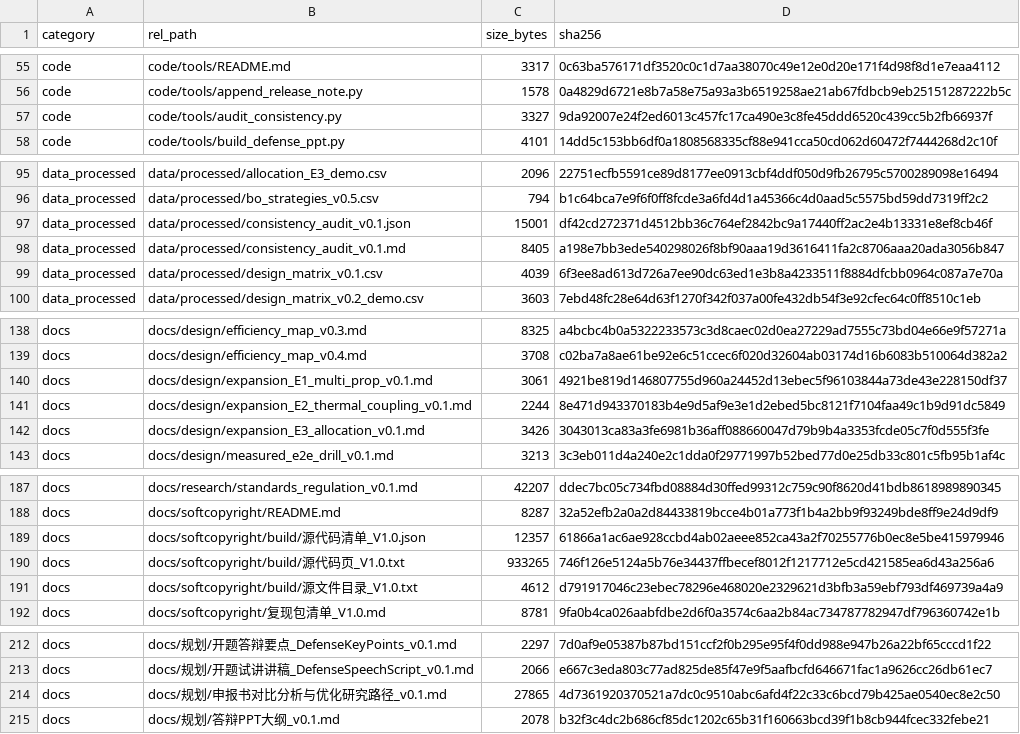
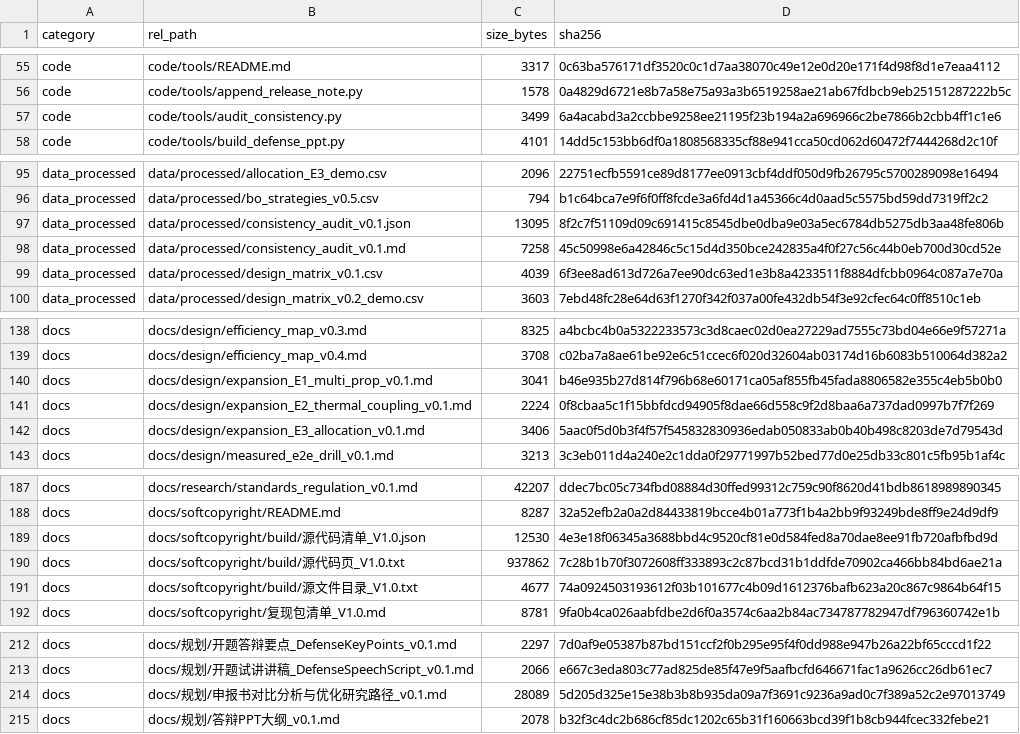
Before and after one commit to YWC886/new-folder, a CSV file: data/processed/release_manifest_v0.1.csv, drawn as a sheet; only a part is shown, gaps mark what is left out.

```diff
--- a/data/processed/release_manifest_v0.1.csv
+++ b/data/processed/release_manifest_v0.1.csv
@@ -56,3 +56,3 @@ code,code/tools/README.md,3317,0c63ba576171df3520c0c1d7aa38070c49e12e0d20e171f4d
 code,code/tools/append_release_note.py,1578,0a4829d6721e8b7a58e75a93a3b6519258ae21ab67fdbcb9eb25151287222b5c
-code,code/tools/audit_consistency.py,3327,9da92007e24f2ed6013c457fc17ca490e3c8fe45ddd6520c439cc5b2fb66937f
+code,code/tools/audit_consistency.py,3499,6a4acabd3a2ccbbe9258ee21195f23b194a2a696966c2be7866b2cbb4ff1c1e6
 code,code/tools/build_defense_ppt.py,4101,14dd5c153bb6df0a1808568335cf88e941cca50cd062d60472f7444268d2c10f
@@ -96,4 +96,4 @@ data_processed,data/processed/allocation_E3_demo.csv,2096,22751ecfb5591ce89d8177
 data_processed,data/processed/bo_strategies_v0.5.csv,794,b1c64bca7e9f6f0ff8fcde3a6fd4d1a45366c4d0aad5c5575bd59dd7319ff2c2
-data_processed,data/processed/consistency_audit_v0.1.json,15001,df42cd272371d4512bb36c764ef2842bc9a17440ff2ac2e4b13331e8ef8cb46f
-data_processed,data/processed/consistency_audit_v0.1.md,8405,a198e7bb3ede540298026f8bf90aaa19d3616411fa2c8706aaa20ada3056b847
+data_processed,data/processed/consistency_audit_v0.1.json,13095,8f2c7f51109d09c691415c8545dbe0dba9e03a5ec6784db5275db3aa48fe806b
+data_processed,data/processed/consistency_audit_v0.1.md,7258,45c50998e6a42846c5c15d4d350bce242835a4f0f27c56c44b0eb700d30cd52e
 data_processed,data/processed/design_matrix_v0.1.csv,4039,6f3ee8ad613d726a7ee90dc63ed1e3b8a4233511f8884dfcbb0964c087a7e70a
@@ -139,5 +139,5 @@ docs,docs/design/efficiency_map_v0.3.md,8325,a4bcbc4b0a5322233573c3d8caec02d0ea2
 docs,docs/design/efficiency_map_v0.4.md,3708,c02ba7a8ae61be92e6c51ccec6f020d32604ab03174d16b6083b510064d382a2
-docs,docs/design/expansion_E1_multi_prop_v0.1.md,3061,4921be819d146807755d960a24452d13ebec5f96103844a73de43e228150df37
-docs,docs/design/expansion_E2_thermal_coupling_v0.1.md,2244,8e471d943370183b4e9d5af9e3e1d2ebed5bc8121f7104faa49c1b9d91dc5849
-docs,docs/design/expansion_E3_allocation_v0.1.md,3426,3043013ca83a3fe6981b36aff088660047d79b9b4a3353fcde05c7f0d555f3fe
+docs,docs/design/expansion_E1_multi_prop_v0.1.md,3041,b46e935b27d814f796b68e60171ca05af855fb45fada8806582e355c4eb5b0b0
+docs,docs/design/expansion_E2_thermal_coupling_v0.1.md,2224,0f8cbaa5c1f15bbfdcd94905f8dae66d558c9f2d8baa6a737dad0997b7f7f269
+docs,docs/design/expansion_E3_allocation_v0.1.md,3406,5aac0f5d0b3f4f57f545832830936edab050833ab0b40b498c8203de7d79543d
 docs,docs/design/measured_e2e_drill_v0.1.md,3213,3c3eb011d4a240e2c1dda0f29771997b52bed77d0e25db33c801c5fb95b1af4c
@@ -188,5 +188,5 @@ docs,docs/research/standards_regulation_v0.1.md,42207,ddec7bc05c734fbd08884d30ff
 docs,docs/softcopyright/README.md,8287,32a52efb2a0a2d84433819bcce4b01a773f1b4a2bb9f93249bde8ff9e24d9df9
-docs,docs/softcopyright/build/源代码清单_V1.0.json,12357,61866a1ac6ae928ccbd4ab02aeee852ca43a2f70255776b0ec8e5be415979946
-docs,docs/softcopyright/build/源代码页_V1.0.txt,933265,746f126e5124a5b76e34437ffbecef8012f1217712e5cd421585ea6d43a256a6
-docs,docs/softcopyright/build/源文件目录_V1.0.txt,4612,d791917046c23ebec78296e468020e2329621d3bfb3a59ebf793df469739a4a9
+docs,docs/softcopyright/build/源代码清单_V1.0.json,12530,4e3e18f06345a3688bbd4c9520cf81e0d584fed8a70dae8ee91fb720afbfbd9d
+docs,docs/softcopyright/build/源代码页_V1.0.txt,937862,7c28b1b70f3072608ff333893c2c87bcd31b1ddfde70902ca466bb84bd6ae21a
+docs,docs/softcopyright/build/源文件目录_V1.0.txt,4677,74a0924503193612f03b101677c4b09d1612376bafb623a20c867c9864b64f15
 docs,docs/softcopyright/复现包清单_V1.0.md,8781,9fa0b4ca026aabfdbe2d6f0a3574c6aa2b84ac734787782947df796360742e1b
@@ -213,3 +213,3 @@ docs,docs/规划/开题答辩要点_DefenseKeyPoints_v0.1.md,2297,7d0af9e05387b8
 docs,docs/规划/开题试讲讲稿_DefenseSpeechScript_v0.1.md,2066,e667c3eda803c77ad825de85f47e9f5aafbcfd646671fac1a9626cc26db61ec7
-docs,docs/规划/申报书对比分析与优化研究路径_v0.1.md,27865,4d7361920370521a7dc0c9510abc6afd4f22c33c6bcd79b425ae0540ec8e2c50
+docs,docs/规划/申报书对比分析与优化研究路径_v0.1.md,28089,5d205d325e15e38b3b8b935da09a7f3691c9236a9ad0c7f389a52c2e97013749
 docs,docs/规划/答辩PPT大纲_v0.1.md,2078,b32f3c4dc2b686cf85dc1202c65b31f160663bcd39f1b8cb944fcec332febe21
```
Also changed, not shown: 7 other files.
